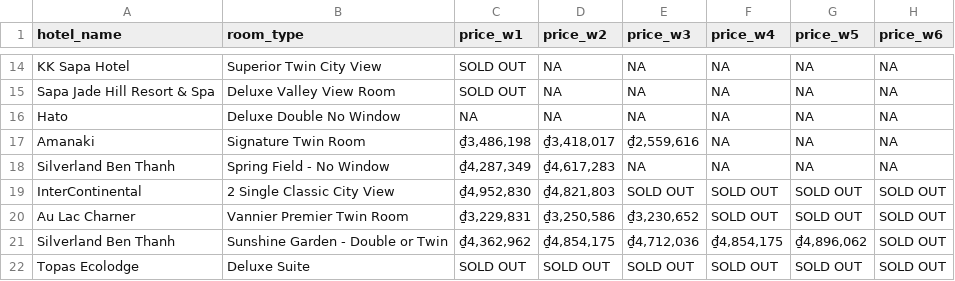
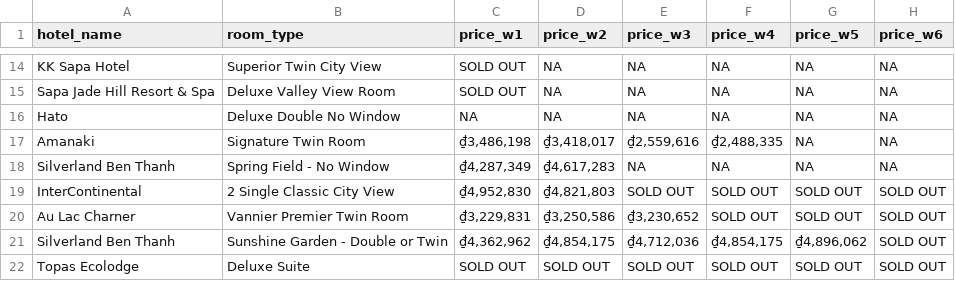
Before and after one commit to hchinhtrung/mvillage-email-template, a CSV file: 31.crawl-tool/tr2/hotel_prices_temp_tr2.csv, drawn as a sheet; only a part is shown, gaps mark what is left out.

```diff
--- a/31.crawl-tool/tr2/hotel_prices_temp_tr2.csv
+++ b/31.crawl-tool/tr2/hotel_prices_temp_tr2.csv
@@ -16,3 +16,3 @@ Sapa Jade Hill Resort & Spa,Deluxe Valley View Room,SOLD OUT,NA,NA,NA,NA,NA
 Hato,Deluxe Double No Window,NA,NA,NA,NA,NA,NA
-Amanaki,Signature Twin Room,"₫3,486,198","₫3,418,017","₫2,559,616",NA,NA,NA
+Amanaki,Signature Twin Room,"₫3,486,198","₫3,418,017","₫2,559,616","₫2,488,335",NA,NA
 Silverland Ben Thanh,Spring Field - No Window,"₫4,287,349","₫4,617,283",NA,NA,NA,NA
```
Also changed, not shown: 31.crawl-tool/tr1/hotel_prices_temp_tr1.csv, 31.crawl-tool/tr3/hotel_prices_temp_tr3.csv, 8 other files.
